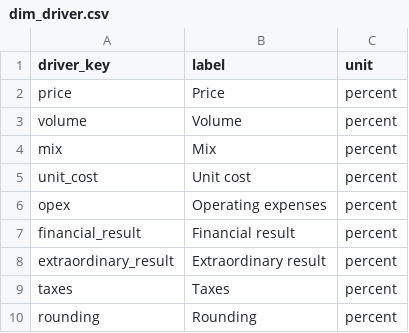
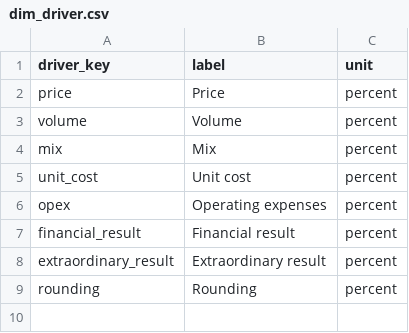
Before and after one commit to DaelFame/fpa-forecasting-case-study, a CSV file: data/processed/dim_driver.csv, drawn as a sheet; the diff names each change by its address in the sheet, - before the commit and + after, or states it on an @@ line.

```diff
--- a/data/processed/dim_driver.csv
+++ b/data/processed/dim_driver.csv
-row 9: taxes | Taxes | percent
```
Also changed, not shown: data/processed/fact_variance.csv, 8 other files.
